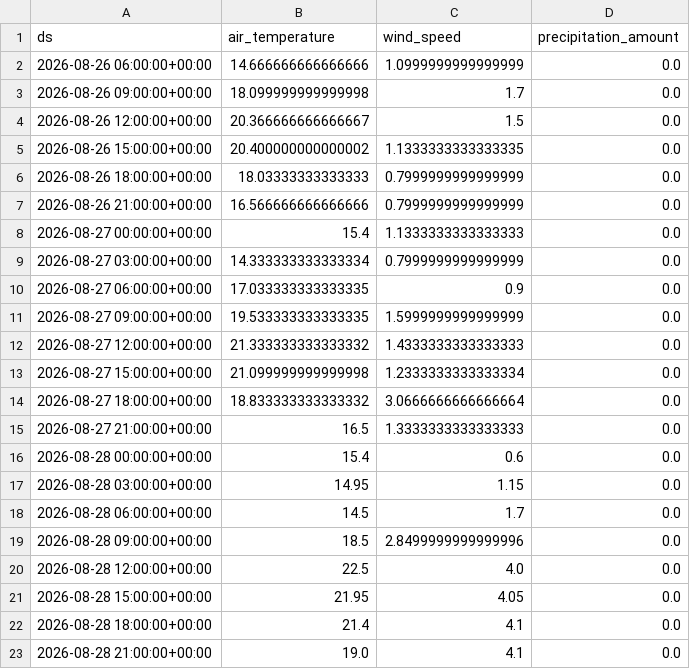
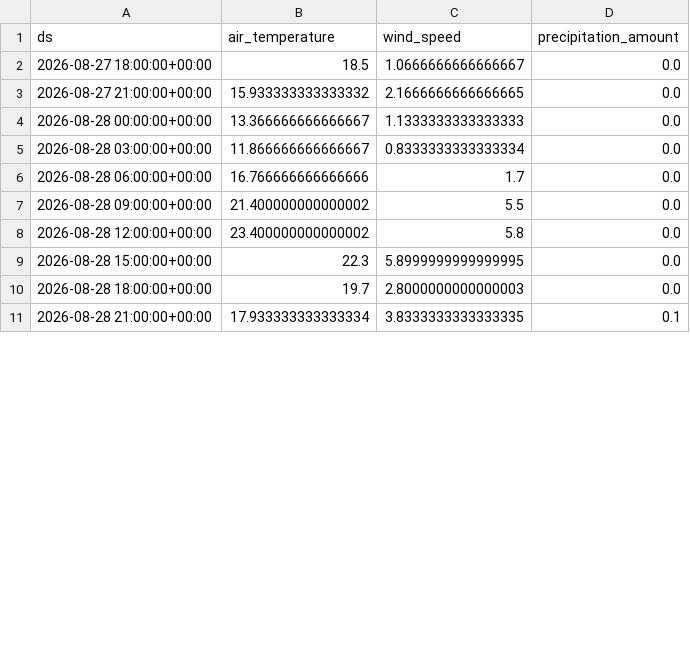
Before and after one commit to jensmorten/sykkelprofet, a CSV file: model/current_weather_forecast.csv, drawn as a sheet; only a part is shown; the diff covers the shown part only.

```diff
--- a/model/current_weather_forecast.csv
+++ b/model/current_weather_forecast.csv
@@ -1,23 +1,11 @@
 ds,air_temperature,wind_speed,precipitation_amount
-2026-08-26 06:00:00+00:00,14.666666666666666,1.0999999999999999,0.0
-2026-08-26 09:00:00+00:00,18.099999999999998,1.7,0.0
-2026-08-26 12:00:00+00:00,20.366666666666667,1.5,0.0
-2026-08-26 15:00:00+00:00,20.400000000000002,1.1333333333333335,0.0
-2026-08-26 18:00:00+00:00,18.03333333333333,0.7999999999999999,0.0
-2026-08-26 21:00:00+00:00,16.566666666666666,0.7999999999999999,0.0
-2026-08-27 00:00:00+00:00,15.4,1.1333333333333333,0.0
-2026-08-27 03:00:00+00:00,14.333333333333334,0.7999999999999999,0.0
-2026-08-27 06:00:00+00:00,17.033333333333335,0.9,0.0
-2026-08-27 09:00:00+00:00,19.533333333333335,1.5999999999999999,0.0
-2026-08-27 12:00:00+00:00,21.333333333333332,1.4333333333333333,0.0
-2026-08-27 15:00:00+00:00,21.099999999999998,1.2333333333333334,0.0
-2026-08-27 18:00:00+00:00,18.833333333333332,3.0666666666666664,0.0
-2026-08-27 21:00:00+00:00,16.5,1.3333333333333333,0.0
-2026-08-28 00:00:00+00:00,15.4,0.6,0.0
-2026-08-28 03:00:00+00:00,14.95,1.15,0.0
-2026-08-28 06:00:00+00:00,14.5,1.7,0.0
-2026-08-28 09:00:00+00:00,18.5,2.8499999999999996,0.0
-2026-08-28 12:00:00+00:00,22.5,4.0,0.0
-2026-08-28 15:00:00+00:00,21.95,4.05,0.0
-2026-08-28 18:00:00+00:00,21.4,4.1,0.0
-2026-08-28 21:00:00+00:00,19.0,4.1,0.0
+2026-08-27 18:00:00+00:00,18.5,1.0666666666666667,0.0
+2026-08-27 21:00:00+00:00,15.933333333333332,2.1666666666666665,0.0
+2026-08-28 00:00:00+00:00,13.366666666666667,1.1333333333333333,0.0
+2026-08-28 03:00:00+00:00,11.866666666666667,0.8333333333333334,0.0
+2026-08-28 06:00:00+00:00,16.766666666666666,1.7,0.0
+2026-08-28 09:00:00+00:00,21.400000000000002,5.5,0.0
+2026-08-28 12:00:00+00:00,23.400000000000002,5.8,0.0
+2026-08-28 15:00:00+00:00,22.3,5.8999999999999995,0.0
+2026-08-28 18:00:00+00:00,19.7,2.8000000000000003,0.0
+2026-08-28 21:00:00+00:00,17.933333333333334,3.8333333333333335,0.1
```
Also changed, not shown: 12 added rows and 81 edited cells elsewhere in this file, model/predictions.csv.
